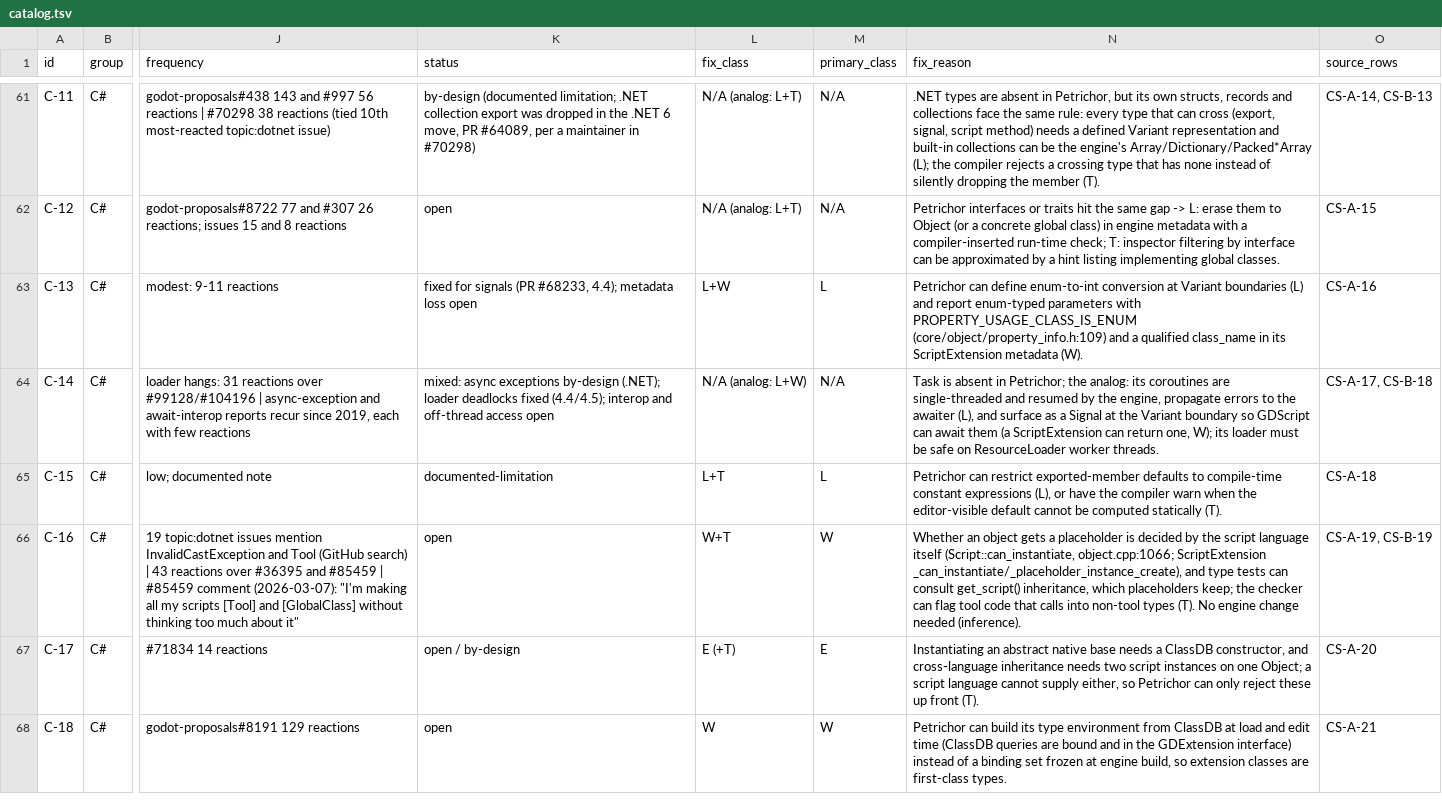
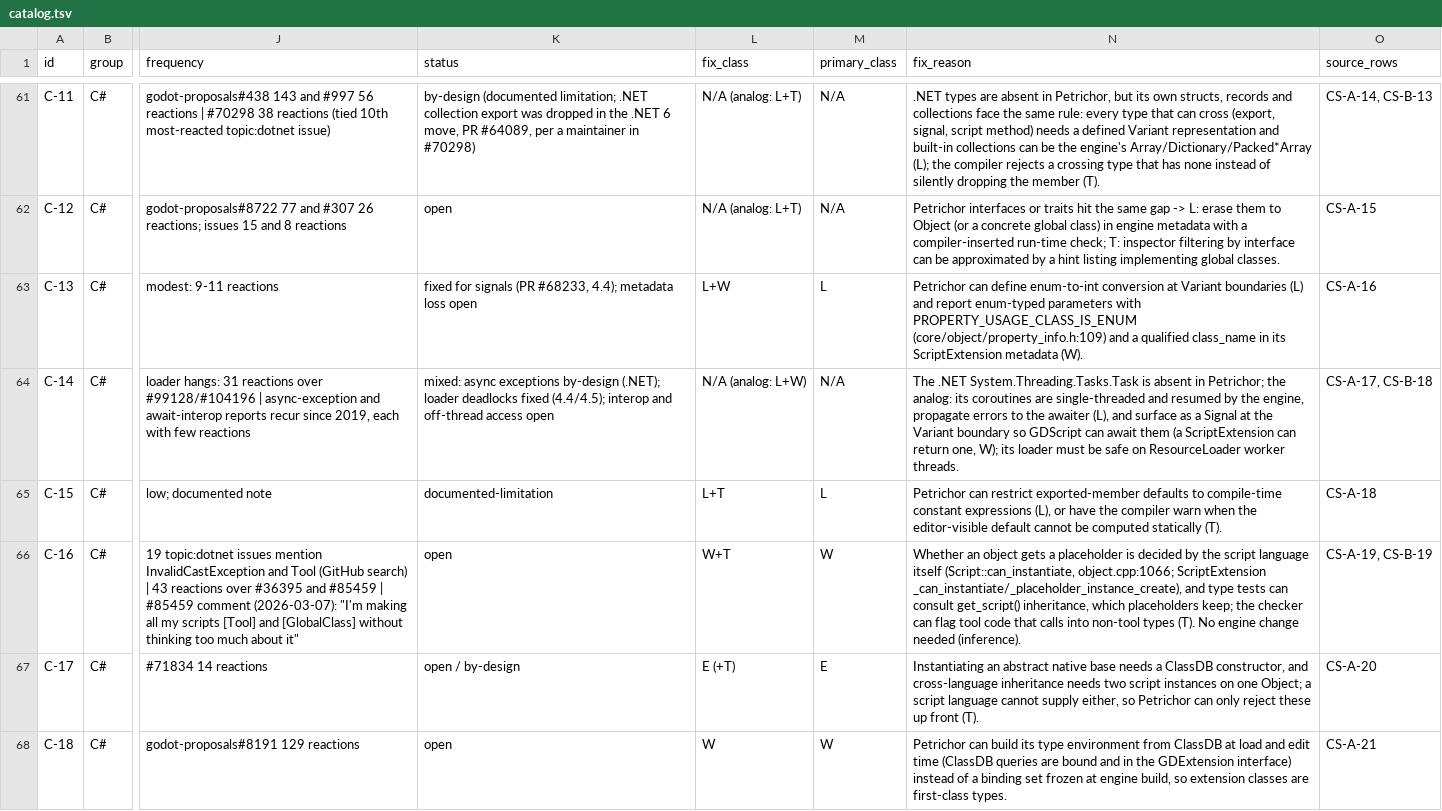
Before and after one commit to YYF233333/Petrichor, a TSV file: docs/surveys/pitfalls/catalog.tsv, drawn as a sheet; only a part is shown, gaps mark what is left out; the diff covers the shown part only; the diff names each change by its address in the sheet, - before the commit and + after, or states it on an @@ line.

```diff
--- a/docs/surveys/pitfalls/catalog.tsv
+++ b/docs/surveys/pitfalls/catalog.tsv
-N64 (fix_reason): Task is absent…
+N64 (fix_reason): The .NET System.Threading.Tasks.Task is absent…
```
Also changed, not shown: 11 edited cells elsewhere in this file, docs/surveys/pitfalls/raw/EG-A.tsv, docs/surveys/pitfalls/raw/EG-B.tsv, 13 other files.
